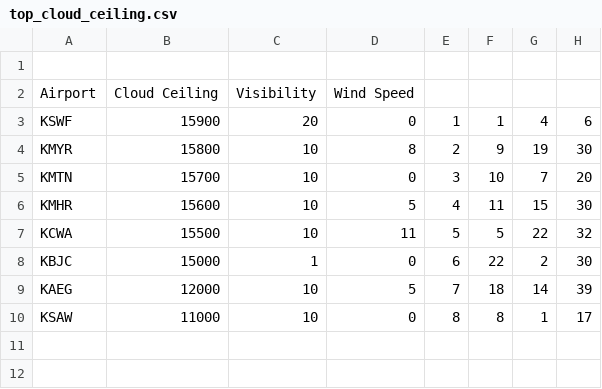
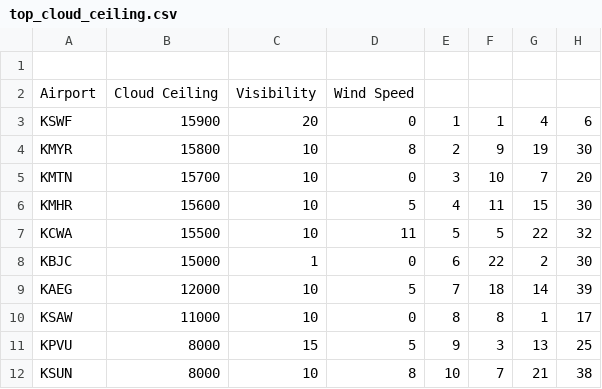
Before and after one commit to Marsisa/LaravelTeste, a CSV file: top_cloud_ceiling.csv, drawn as a sheet; the diff names each change by its address in the sheet, - before the commit and + after, or states it on an @@ line.

Commit message:
update 1

```diff
--- a/top_cloud_ceiling.csv
+++ b/top_cloud_ceiling.csv
+row 11: KPVU | 8000 | 15 | 5 | 9 | 3 | 13 | 25
+row 12: KSUN | 8000 | 10 | 8 | 10 | 7 | 21 | 38
```
